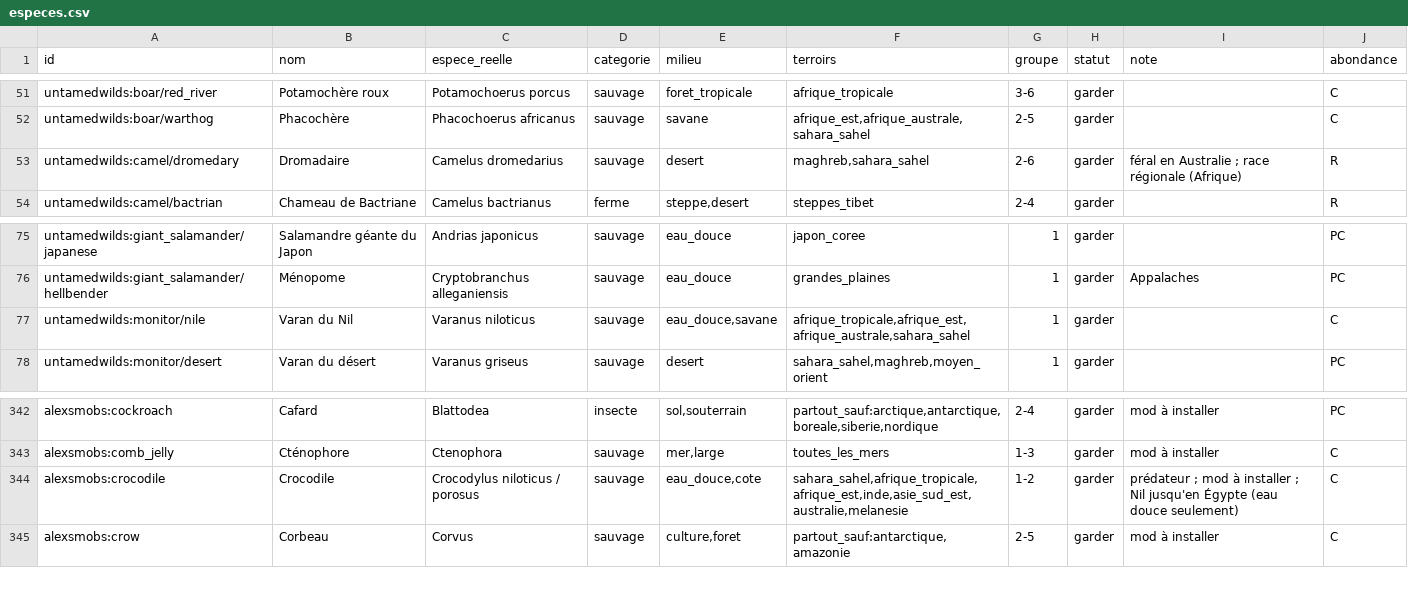
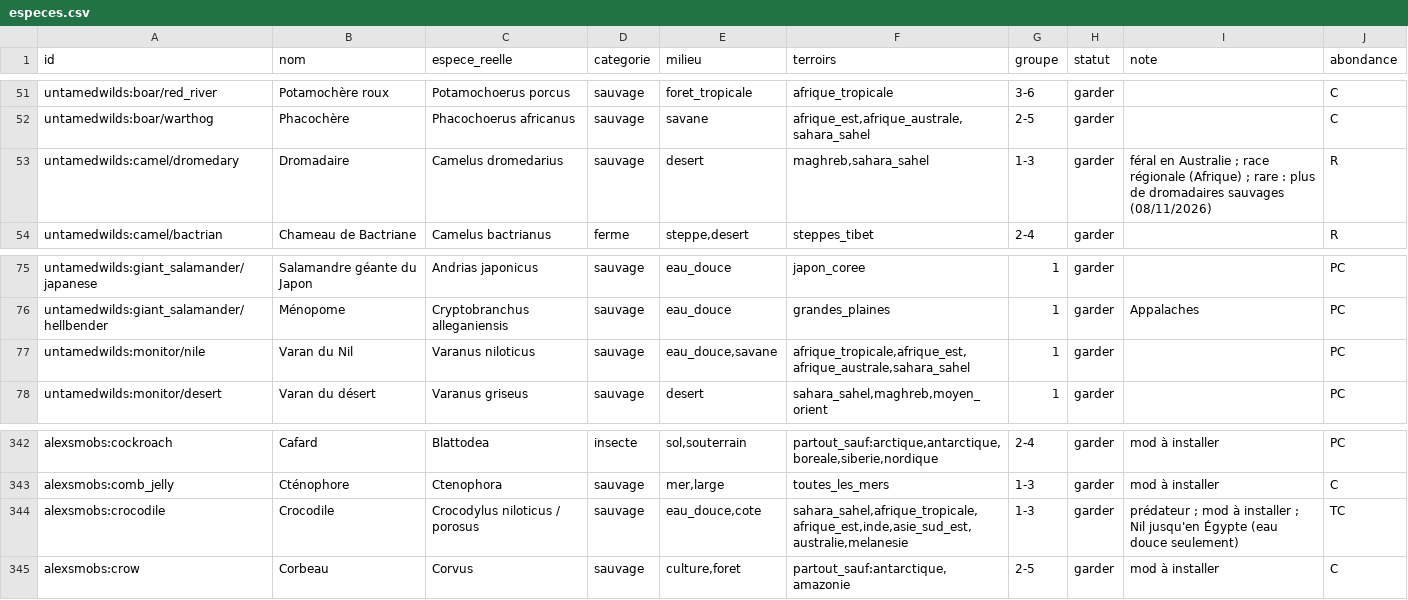
Before and after one commit to theMitch37/domaine-terre, a CSV file: outils/faune/especes.csv, drawn as a sheet; only a part is shown, gaps mark what is left out.

```diff
--- a/outils/faune/especes.csv
+++ b/outils/faune/especes.csv
@@ -52,3 +52,3 @@ untamedwilds:boar/red_river;Potamochère roux;Potamochoerus porcus;sauvage;foret
 untamedwilds:boar/warthog;Phacochère;Phacochoerus africanus;sauvage;savane;afrique_est,afrique_australe,sahara_sahel;2-5;garder;;C
-untamedwilds:camel/dromedary;Dromadaire;Camelus dromedarius;sauvage;desert;maghreb,sahara_sahel;2-6;garder;"féral en Australie ; race régionale (Afrique)";R
+untamedwilds:camel/dromedary;Dromadaire;Camelus dromedarius;sauvage;desert;maghreb,sahara_sahel;1-3;garder;"féral en Australie ; race régionale (Afrique) ; rare : plus de dromadaires sauvages (08/11/2026)";R
 untamedwilds:camel/bactrian;Chameau de Bactriane;Camelus bactrianus;ferme;steppe,desert;steppes_tibet;2-4;garder;;R
@@ -76,3 +76,3 @@ untamedwilds:giant_salamander/japanese;Salamandre géante du Japon;Andrias japon
 untamedwilds:giant_salamander/hellbender;Ménopome;Cryptobranchus alleganiensis;sauvage;eau_douce;grandes_plaines;1;garder;Appalaches;PC
-untamedwilds:monitor/nile;Varan du Nil;Varanus niloticus;sauvage;eau_douce,savane;afrique_tropicale,afrique_est,afrique_australe,sahara_sahel;1;garder;;C
+untamedwilds:monitor/nile;Varan du Nil;Varanus niloticus;sauvage;eau_douce,savane;afrique_tropicale,afrique_est,afrique_australe,sahara_sahel;1;garder;;PC
 untamedwilds:monitor/desert;Varan du désert;Varanus griseus;sauvage;desert;sahara_sahel,maghreb,moyen_orient;1;garder;;PC
@@ -343,3 +343,3 @@ alexsmobs:cockroach;Cafard;Blattodea;insecte;sol,souterrain;partout_sauf:arctiqu
 alexsmobs:comb_jelly;Cténophore;Ctenophora;sauvage;mer,large;toutes_les_mers;1-3;garder;mod à installer;C
-alexsmobs:crocodile;Crocodile;Crocodylus niloticus / porosus;sauvage;eau_douce,cote;sahara_sahel,afrique_tropicale,afrique_est,inde,asie_sud_est,australie,melanesie;1-2;garder;"prédateur ; mod à installer ; Nil jusqu'en Égypte (eau douce seulement)";C
+alexsmobs:crocodile;Crocodile;Crocodylus niloticus / porosus;sauvage;eau_douce,cote;sahara_sahel,afrique_tropicale,afrique_est,inde,asie_sud_est,australie,melanesie;1-3;garder;"prédateur ; mod à installer ; Nil jusqu'en Égypte (eau douce seulement)";TC
 alexsmobs:crow;Corbeau;Corvus;sauvage;culture,foret;partout_sauf:antarctique,amazonie;2-5;garder;mod à installer;C
```
Also changed, not shown: 3 other files.
